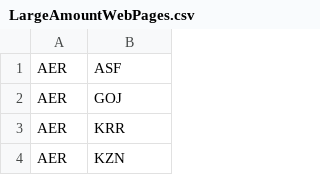
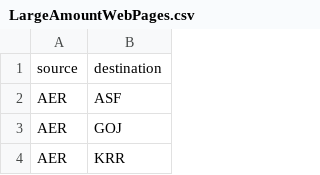
Before and after one commit to Rami-Alkadri/PageRankAlgorithm, a CSV file: data/LargeAmountWebPages.csv, drawn as a sheet; only a part is shown; the shorter side is filled out with more unchanged rows; the diff names each change by its address in the sheet, - before the commit and + after, or states it on an @@ line.

Commit message:
wrote main.cpp to test runtimes of different datasets

```diff
--- a/data/LargeAmountWebPages.csv
+++ b/data/LargeAmountWebPages.csv
+row 1: source | destination
```
Also changed, not shown: 13 other files.
